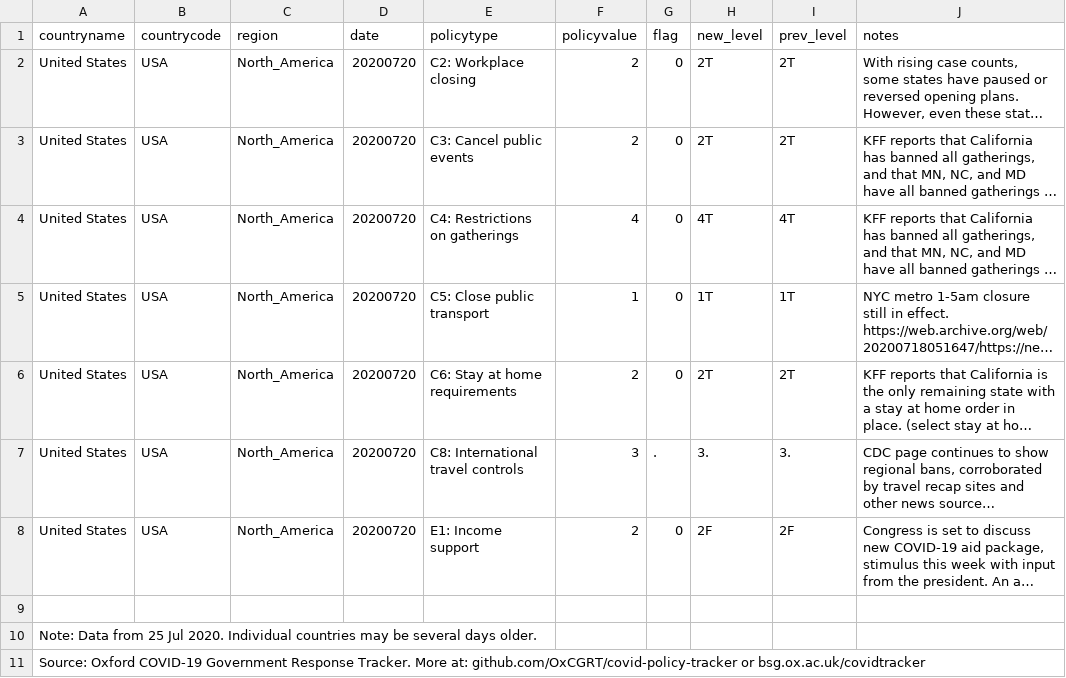
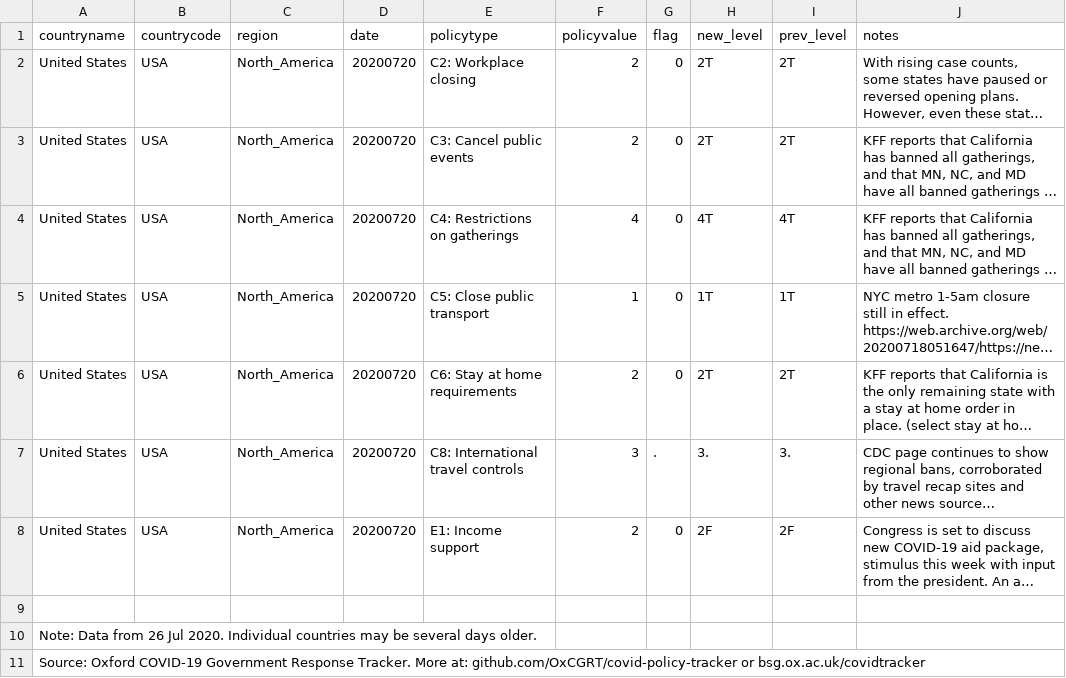
Before and after one commit to OxCGRT/covid-policy-scratchpad, a CSV file: regional_changes/latest_North_America.csv, drawn as a sheet; long unchanged cells end in …; the diff names each change by its address in the sheet, - before the commit and + after, or states it on an @@ line.

```diff
--- a/regional_changes/latest_North_America.csv
+++ b/regional_changes/latest_North_America.csv
-A10 (countryname): …Data from 25 Jul 2020.…
+A10 (countryname): …Data from 26 Jul 2020.…
```
Also changed, not shown: regional_changes/latest_South_Asia.csv, regional_changes/latest_sub_Saharan_Africa.csv, 13 other files.
